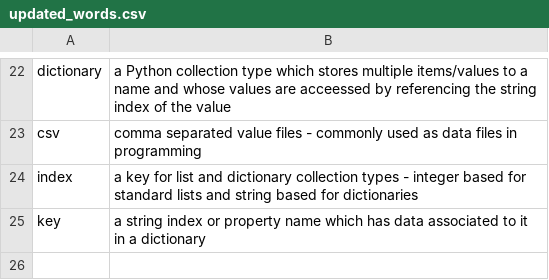
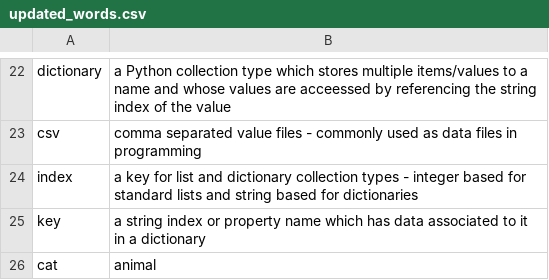
Before and after one commit to JxCalmeiro/se126-Calmeiro-202520, a CSV file: text_files/updated_words.csv, drawn as a sheet; only a part is shown, gaps mark what is left out.

```diff
--- a/text_files/updated_words.csv
+++ b/text_files/updated_words.csv
@@ -25 +25,2 @@ index,a key for list and dictionary collection types - integer based for standar
 key,a string index or property name which has data associated to it in a dictionary
+cat,animal
```
Also changed, not shown: 1 other file.
